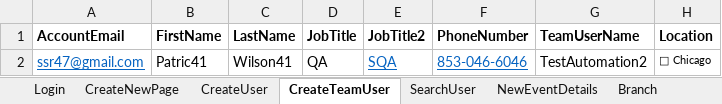
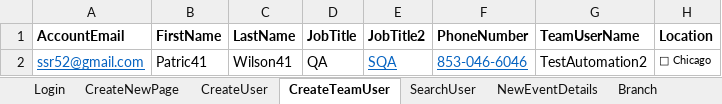
Before and after one commit to soni691/Veriday-Automation-Framework, an Excel workbook: source/TestData.xlsx, sheet CreateTeamUser, drawn as a sheet; values as stored, in another font and other column widths than the file's, no borders; the diff names each change by its address in the sheet, - before the commit and + after, or states it on an @@ line.

```diff
--- a/source/TestData.xlsx (sheet CreateTeamUser)
+++ b/source/TestData.xlsx (sheet CreateTeamUser)
-A2 (AccountEmail): ssr47@gmail.com
+A2 (AccountEmail): ssr52@gmail.com
```
Also changed, not shown: sheet CreateUser.
